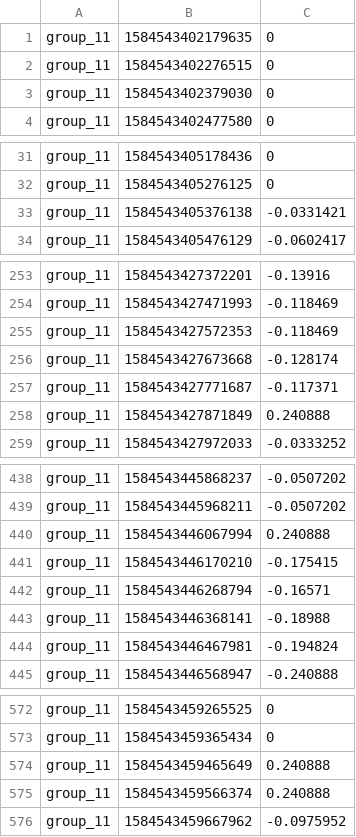
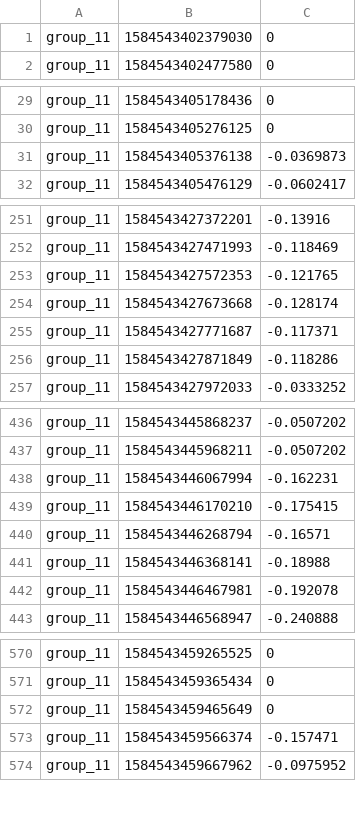
Before and after one commit to d0nate110/cyber_physical_project, a CSV file: src/algorithm_output/Output4_SteeringAngle.csv, drawn as a sheet; only a part is shown, gaps mark what is left out; the diff covers the shown part only.

```diff
--- a/src/algorithm_output/Output4_SteeringAngle.csv
+++ b/src/algorithm_output/Output4_SteeringAngle.csv
@@ -1,3 +1 @@
-group_11;1584543402179635;0
-group_11;1584543402276515;0
 group_11;1584543402379030;0
@@ -32,3 +30,3 @@ group_11;1584543405178436;0
 group_11;1584543405276125;0
-group_11;1584543405376138;-0.0331421
+group_11;1584543405376138;-0.0369873
 group_11;1584543405476129;-0.0602417
@@ -254,6 +252,6 @@ group_11;1584543427372201;-0.13916
 group_11;1584543427471993;-0.118469
-group_11;1584543427572353;-0.118469
+group_11;1584543427572353;-0.121765
 group_11;1584543427673668;-0.128174
 group_11;1584543427771687;-0.117371
-group_11;1584543427871849;0.240888
+group_11;1584543427871849;-0.118286
 group_11;1584543427972033;-0.0333252
@@ -439,3 +437,3 @@ group_11;1584543445868237;-0.0507202
 group_11;1584543445968211;-0.0507202
-group_11;1584543446067994;0.240888
+group_11;1584543446067994;-0.162231
 group_11;1584543446170210;-0.175415
@@ -443,3 +441,3 @@ group_11;1584543446268794;-0.16571
 group_11;1584543446368141;-0.18988
-group_11;1584543446467981;-0.194824
+group_11;1584543446467981;-0.192078
 group_11;1584543446568947;-0.240888
@@ -573,4 +571,4 @@ group_11;1584543459265525;0
 group_11;1584543459365434;0
-group_11;1584543459465649;0.240888
-group_11;1584543459566374;0.240888
+group_11;1584543459465649;0
+group_11;1584543459566374;-0.157471
 group_11;1584543459667962;-0.0975952
```
Also changed, not shown: 9 edited cells elsewhere in this file, src/algorithm_output/Output1_SteeringAngle.csv, src/algorithm_output/Output2_SteeringAngle.csv, 2 other files.
